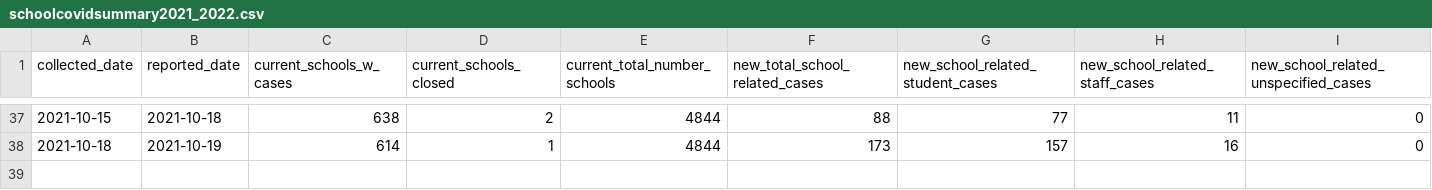
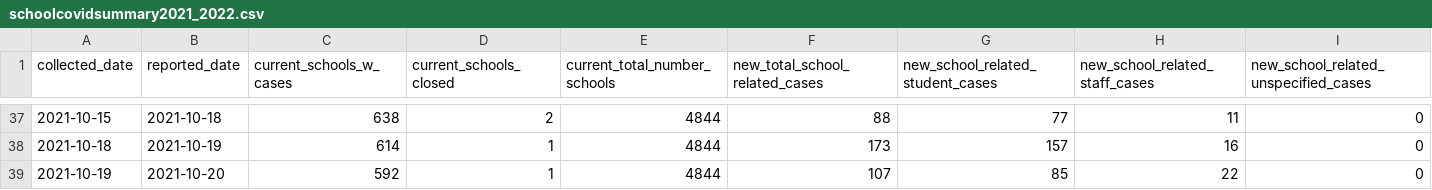
Before and after one commit to dudeandu/data-uploader-machine, a CSV file: schoolcovidsummary2021_2022.csv, drawn as a sheet; only a part is shown, gaps mark what is left out; rows hold the shown columns only; the diff names each change by its address in the sheet, - before the commit and + after, or states it on an @@ line.

Commit message:
update for today's date

```diff
--- a/schoolcovidsummary2021_2022.csv
+++ b/schoolcovidsummary2021_2022.csv
+row 39: 2021-10-19 | 2021-10-20 | 592 | 1 | 4844 | 107 | 85 | 22 | 0
```
Also changed, not shown: 1 other file.
